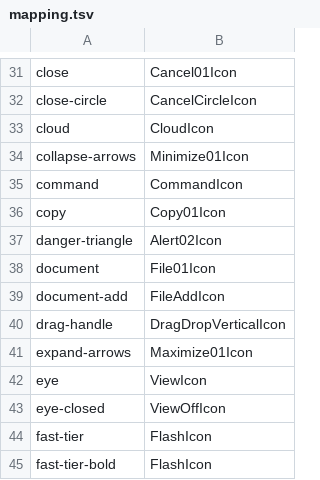
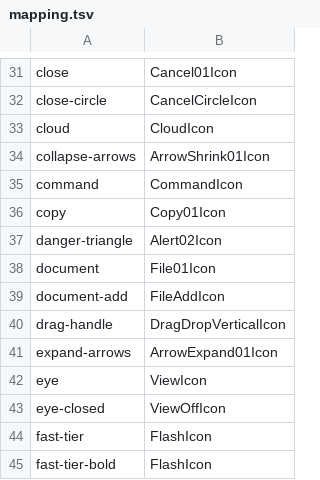
Before and after one commit to opcodehq/zuse, a TSV file: crates/icons/mapping.tsv, drawn as a sheet; only a part is shown, gaps mark what is left out.

```diff
--- a/crates/icons/mapping.tsv
+++ b/crates/icons/mapping.tsv
@@ -33,3 +33,3 @@ close-circle	CancelCircleIcon
 cloud	CloudIcon
-collapse-arrows	Minimize01Icon
+collapse-arrows	ArrowShrink01Icon
 command	CommandIcon
@@ -40,3 +40,3 @@ document-add	FileAddIcon
 drag-handle	DragDropVerticalIcon
-expand-arrows	Maximize01Icon
+expand-arrows	ArrowExpand01Icon
 eye	ViewIcon
```
Also changed, not shown: 18 other files.
